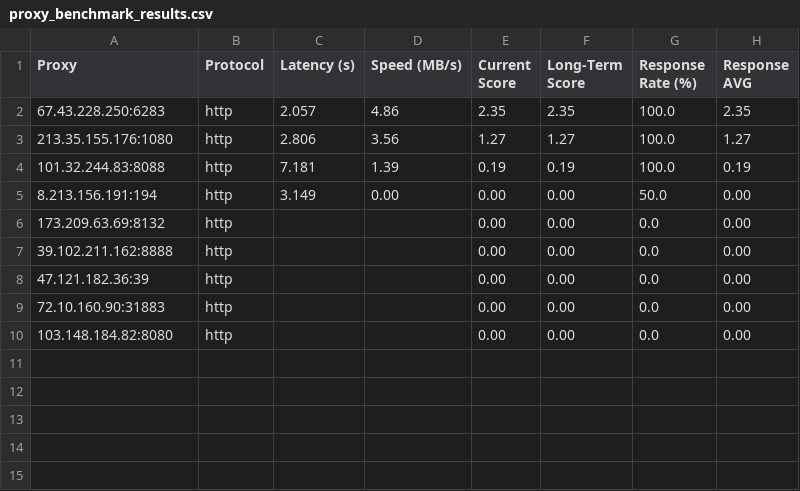
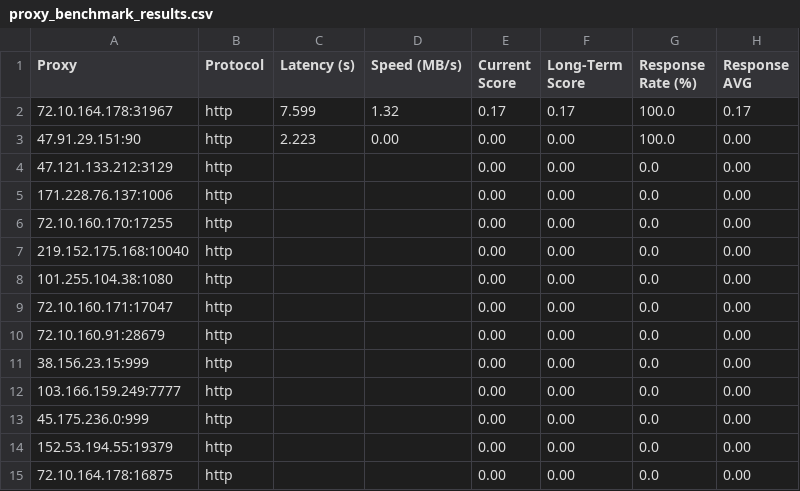
Before and after one commit to rriordan/Proxy-Master, a CSV file: Output/proxy_benchmark_results.csv, drawn as a sheet.

```diff
--- a/Output/proxy_benchmark_results.csv
+++ b/Output/proxy_benchmark_results.csv
@@ -1,10 +1,15 @@
 Proxy,Protocol,Latency (s),Speed (MB/s),Current Score,Long-Term Score,Response Rate (%),Response AVG
-67.43.228.250:6283,http,2.057,4.86,2.35,2.35,100.0,2.35
-213.35.155.176:1080,http,2.806,3.56,1.27,1.27,100.0,1.27
-101.32.244.83:8088,http,7.181,1.39,0.19,0.19,100.0,0.19
-8.213.156.191:194,http,3.149,0.00,0.00,0.00,50.0,0.00
-173.209.63.69:8132,http,,,0.00,0.00,0.0,0.00
-39.102.211.162:8888,http,,,0.00,0.00,0.0,0.00
-47.121.182.36:39,http,,,0.00,0.00,0.0,0.00
-72.10.160.90:31883,http,,,0.00,0.00,0.0,0.00
-103.148.184.82:8080,http,,,0.00,0.00,0.0,0.00
+72.10.164.178:31967,http,7.599,1.32,0.17,0.17,100.0,0.17
+47.91.29.151:90,http,2.223,0.00,0.00,0.00,100.0,0.00
+47.121.133.212:3129,http,,,0.00,0.00,0.0,0.00
+171.228.76.137:1006,http,,,0.00,0.00,0.0,0.00
+72.10.160.170:17255,http,,,0.00,0.00,0.0,0.00
+219.152.175.168:10040,http,,,0.00,0.00,0.0,0.00
+101.255.104.38:1080,http,,,0.00,0.00,0.0,0.00
+72.10.160.171:17047,http,,,0.00,0.00,0.0,0.00
+72.10.160.91:28679,http,,,0.00,0.00,0.0,0.00
+38.156.23.15:999,http,,,0.00,0.00,0.0,0.00
+103.166.159.249:7777,http,,,0.00,0.00,0.0,0.00
+45.175.236.0:999,http,,,0.00,0.00,0.0,0.00
+152.53.194.55:19379,http,,,0.00,0.00,0.0,0.00
+72.10.164.178:16875,http,,,0.00,0.00,0.0,0.00
```
Also changed, not shown: Output/proxy_history.csv, 3 other files.
